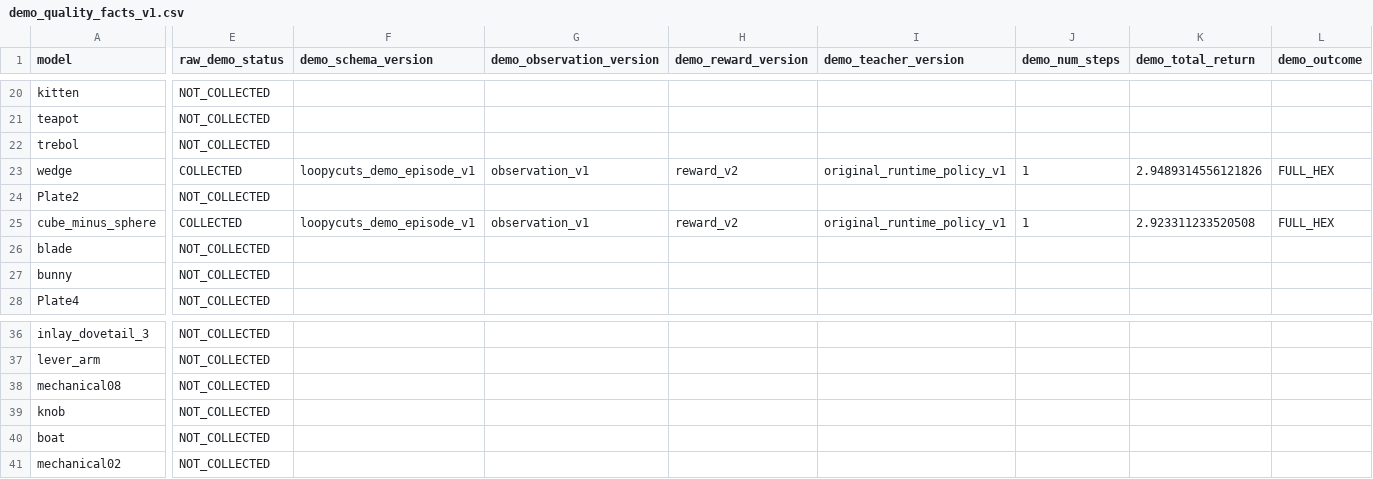
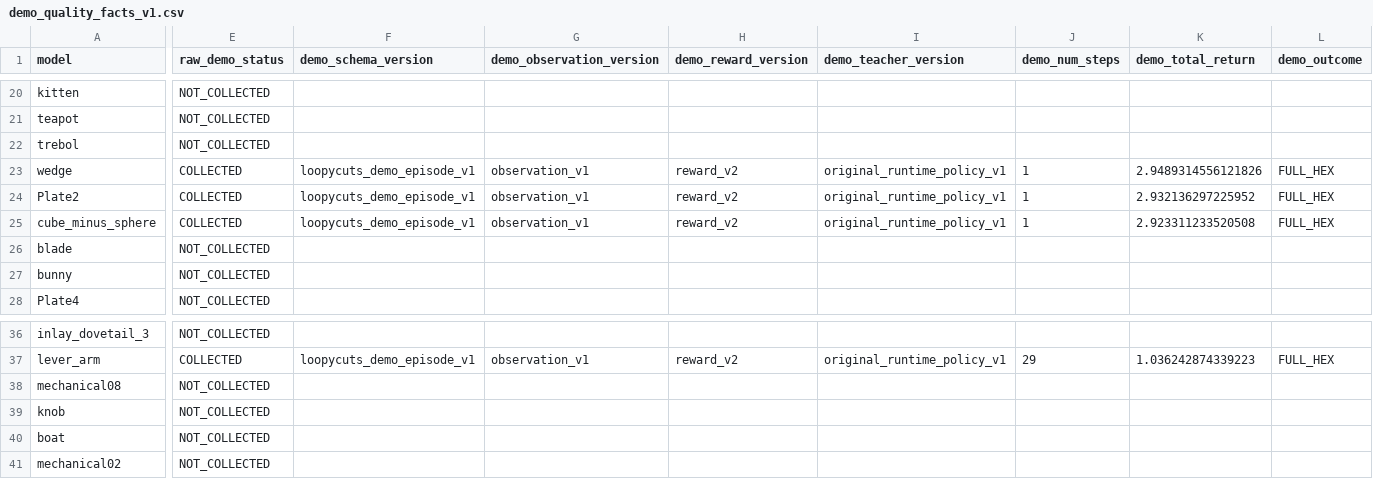
Before and after one commit to yangjingkun321-lab/loopycuts-rl, a CSV file: data/manifests/demo_quality_facts_v1.csv, drawn as a sheet; only a part is shown, gaps mark what is left out; the diff covers the shown part only; the diff names each change by its address in the sheet, - before the commit and + after, or states it on an @@ line.

```diff
--- a/data/manifests/demo_quality_facts_v1.csv
+++ b/data/manifests/demo_quality_facts_v1.csv
-E24 (raw_demo_status): NOT_COLLECTED
+E24 (raw_demo_status): COLLECTED
-F24 (demo_schema_version): (empty)
+F24 (demo_schema_version): loopycuts_demo_episode_v1
-G24 (demo_observation_version): (empty)
+G24 (demo_observation_version): observation_v1
-H24 (demo_reward_version): (empty)
+H24 (demo_reward_version): reward_v2
-I24 (demo_teacher_version): (empty)
+I24 (demo_teacher_version): original_runtime_policy_v1
-J24 (demo_num_steps): (empty)
+J24 (demo_num_steps): 1
-K24 (demo_total_return): (empty)
+K24 (demo_total_return): 2.932136297225952
-L24 (demo_outcome): (empty)
+L24 (demo_outcome): FULL_HEX
-E37 (raw_demo_status): NOT_COLLECTED
+E37 (raw_demo_status): COLLECTED
-F37 (demo_schema_version): (empty)
+F37 (demo_schema_version): loopycuts_demo_episode_v1
-G37 (demo_observation_version): (empty)
+G37 (demo_observation_version): observation_v1
-H37 (demo_reward_version): (empty)
+H37 (demo_reward_version): reward_v2
-I37 (demo_teacher_version): (empty)
+I37 (demo_teacher_version): original_runtime_policy_v1
-J37 (demo_num_steps): (empty)
+J37 (demo_num_steps): 29
-K37 (demo_total_return): (empty)
+K37 (demo_total_return): 1.036242874339223
-L37 (demo_outcome): (empty)
+L37 (demo_outcome): FULL_HEX
```
Also changed, not shown: 49 edited cells elsewhere in this file, data/manifests/demo_quality_v1.csv, 1 other file.
